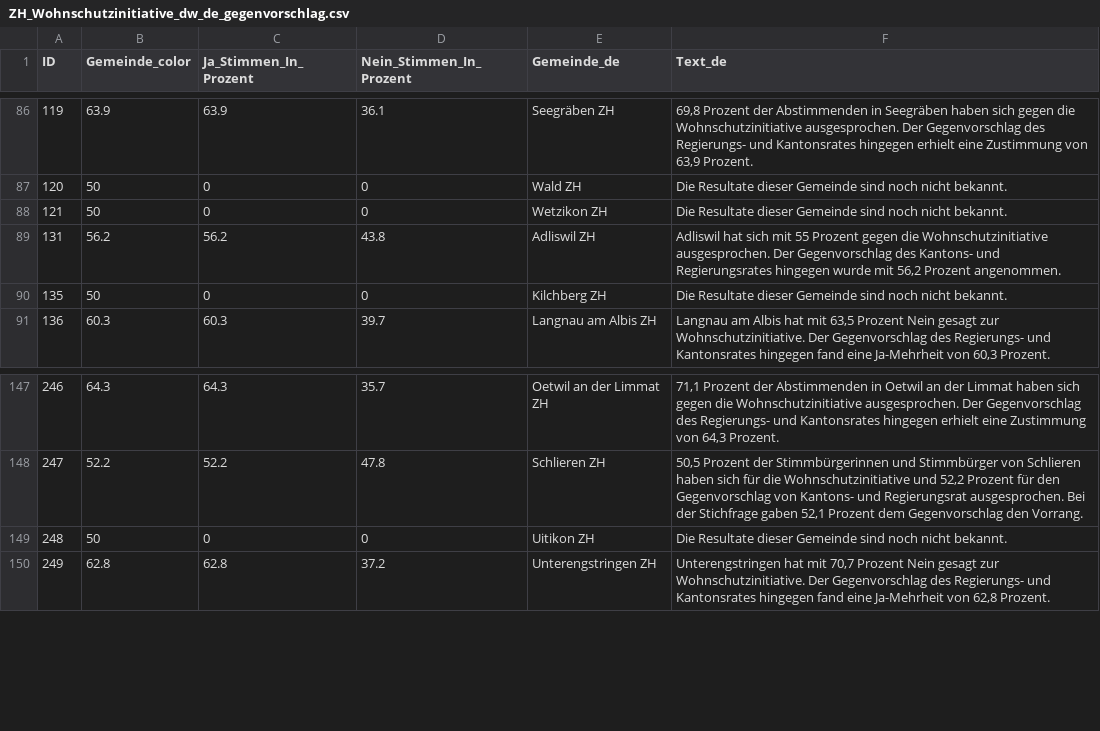
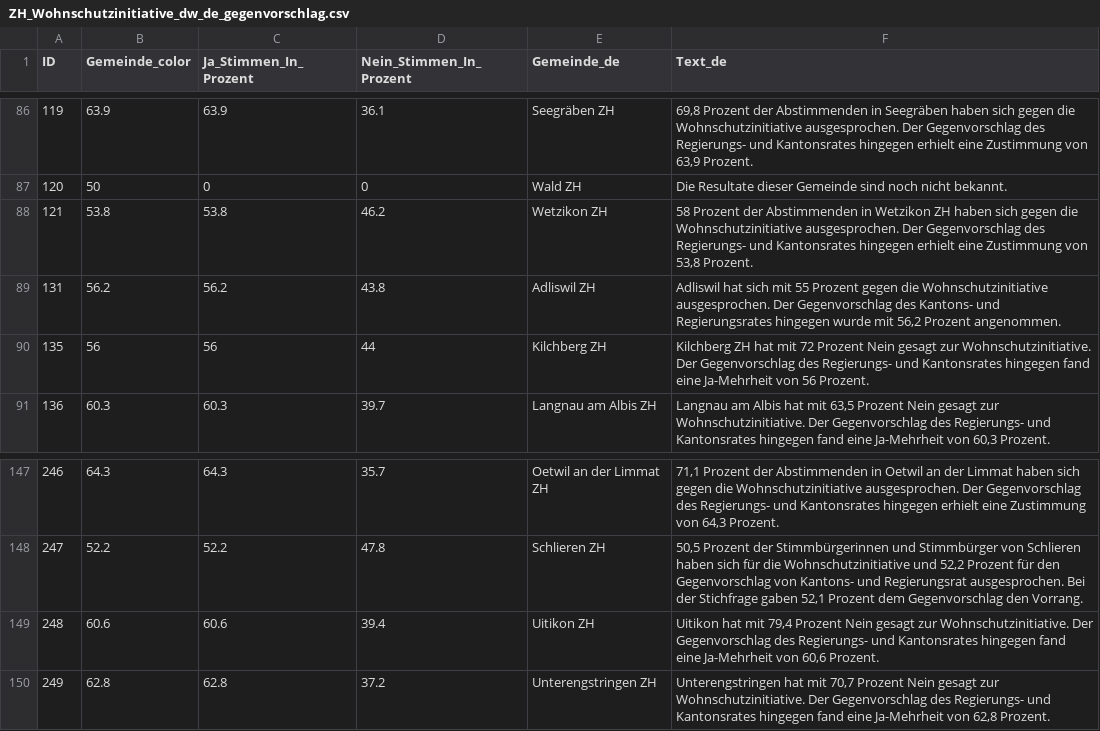
Before and after one commit to awp-finanznachrichten/lena_juni2026, a CSV file: Output_Cantons/ZH_Wohnschutzinitiative_dw_de_gegenvorschlag.csv, drawn as a sheet; only a part is shown, gaps mark what is left out.

```diff
--- a/Output_Cantons/ZH_Wohnschutzinitiative_dw_de_gegenvorschlag.csv
+++ b/Output_Cantons/ZH_Wohnschutzinitiative_dw_de_gegenvorschlag.csv
@@ -87,5 +87,5 @@
 120,50,0,0,"Wald ZH","Die Resultate dieser Gemeinde sind noch nicht bekannt."
-121,50,0,0,"Wetzikon ZH","Die Resultate dieser Gemeinde sind noch nicht bekannt."
+121,53.8,53.8,46.2,"Wetzikon ZH","58 Prozent der Abstimmenden in Wetzikon ZH haben sich gegen die Wohnschutzinitiative ausgesprochen. Der Gegenvorschlag des Regierungs- und Kantonsrates hingegen erhielt eine Zustimmung von 53,8 Prozent."
 131,56.2,56.2,43.8,"Adliswil ZH","Adliswil hat sich mit 55 Prozent gegen die Wohnschutzinitiative ausgesprochen. Der Gegenvorschlag des Kantons- und Regierungsrates hingegen wurde mit 56,2 Prozent angenommen."
-135,50,0,0,"Kilchberg ZH","Die Resultate dieser Gemeinde sind noch nicht bekannt."
+135,56,56,44,"Kilchberg ZH","Kilchberg ZH hat mit 72 Prozent Nein gesagt zur Wohnschutzinitiative. Der Gegenvorschlag des Regierungs- und Kantonsrates hingegen fand eine Ja-Mehrheit von 56 Prozent."
 136,60.3,60.3,39.7,"Langnau am Albis ZH","Langnau am Albis hat mit 63,5 Prozent Nein gesagt zur Wohnschutzinitiative. Der Gegenvorschlag des Regierungs- und Kantonsrates hingegen fand eine Ja-Mehrheit von 60,3 Prozent."
@@ -148,3 +148,3 @@
 247,52.2,52.2,47.8,"Schlieren ZH","50,5 Prozent der Stimmbürgerinnen und Stimmbürger von Schlieren haben sich für die Wohnschutzinitiative und 52,2 Prozent für den Gegenvorschlag von Kantons- und Regierungsrat ausgesprochen. Bei der Stichfrage gaben 52,1 Prozent dem Gegenvorschlag den Vorrang."
-248,50,0,0,"Uitikon ZH","Die Resultate dieser Gemeinde sind noch nicht bekannt."
+248,60.6,60.6,39.4,"Uitikon ZH","Uitikon hat mit 79,4 Prozent Nein gesagt zur Wohnschutzinitiative. Der Gegenvorschlag des Regierungs- und Kantonsrates hingegen fand eine Ja-Mehrheit von 60,6 Prozent."
 249,62.8,62.8,37.2,"Unterengstringen ZH","Unterengstringen hat mit 70,7 Prozent Nein gesagt zur Wohnschutzinitiative. Der Gegenvorschlag des Regierungs- und Kantonsrates hingegen fand eine Ja-Mehrheit von 62,8 Prozent."
```
Also changed, not shown: Output_Cantons/ZH_Wohnschutzinitiative_dw_de_initiative.csv, Output_Cantons/ZH_Wohnschutzinitiative_dw_de_stichentscheid.csv, 28 other files.
